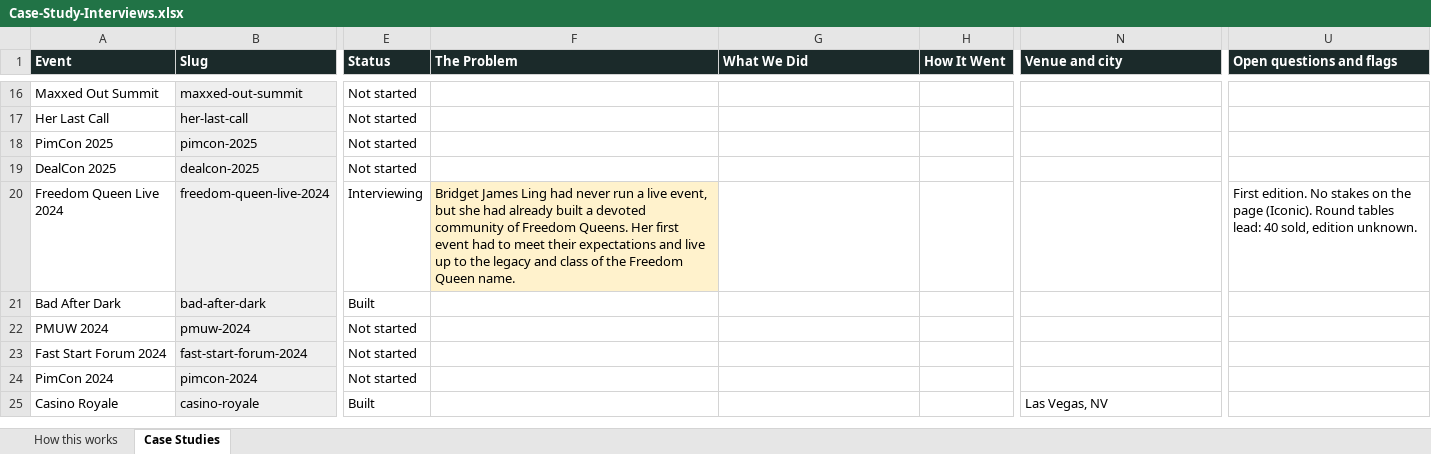
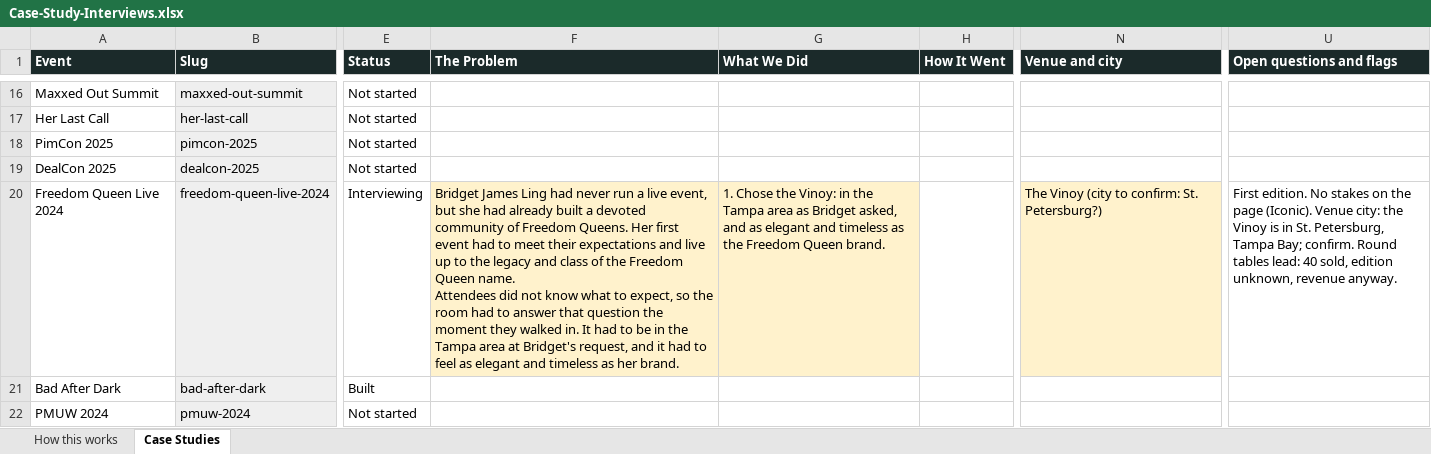
Before and after one commit to Iconic-Becker/IconEventsSite, an Excel workbook: docs/case-studies/Case-Study-Interviews.xlsx, sheet Case Studies, drawn as a sheet; only a part is shown, gaps mark what is left out; the shorter side is filled out with more unchanged rows; values as stored, in another font and other column widths than the file's, no borders; ↵ is a line break in a cell; the diff names each change by its address in the sheet, - before the commit and + after, or states it on an @@ line.

```diff
--- a/docs/case-studies/Case-Study-Interviews.xlsx (sheet Case Studies)
+++ b/docs/case-studies/Case-Study-Interviews.xlsx (sheet Case Studies)
-F20 (The Problem): …Queen name.
+F20 (The Problem): …Queen name. ↵ Attendees did not know what to expect, so the room had to answer that question the moment they walked in. It had to be in the Tampa area at Bridget's request, and it had to feel as elegant and timeless as her brand.
-G20 (What We Did): (empty)
+G20 (What We Did): 1. Chose the Vinoy: in the Tampa area as Bridget asked, and as elegant and timeless as the Freedom Queen brand.
-G20 fill: none
+G20 fill: #FFF2CC
-N20 (Venue and city): (empty)
+N20 (Venue and city): The Vinoy (city to confirm: St. Petersburg?)
-N20 fill: none
+N20 fill: #FFF2CC
-U20 (Open questions and flags): …page (Iconic). Round tables lead: 40 sold, edition unknown.
+U20 (Open questions and flags): …page (Iconic). Venue city: the Vinoy is in St. Petersburg, Tampa Bay; confirm. Round tables lead: 40 sold, edition unknown, revenue anyway.
```
Also changed, not shown: 1 other file.
